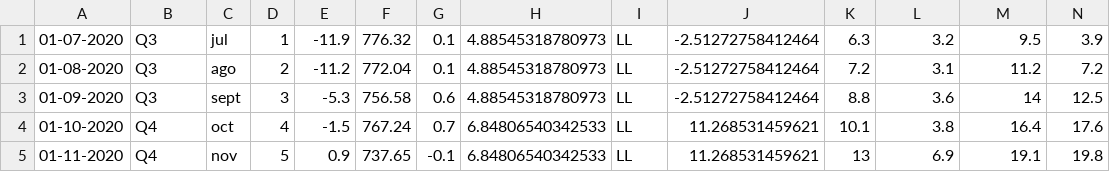
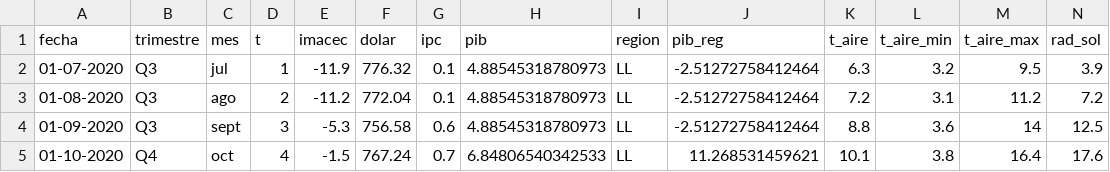
Before and after one commit to FrancoVidZ/Database, a CSV file: variables_region-clima.csv, drawn as a sheet; only a part is shown; the shorter side is filled out with more unchanged rows; rows hold the shown columns only; the diff names each change by its address in the sheet, - before the commit and + after, or states it on an @@ line.

Commit message:
variables_region-clima.csv

```diff
--- a/variables_region-clima.csv
+++ b/variables_region-clima.csv
+row 1: fecha | trimestre | mes | t | imacec | dolar | ipc | pib | region | pib_reg | t_aire | t_aire_min | t_aire_max | rad_sol
```
